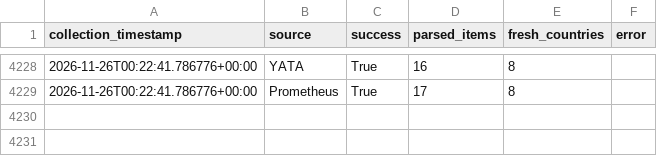
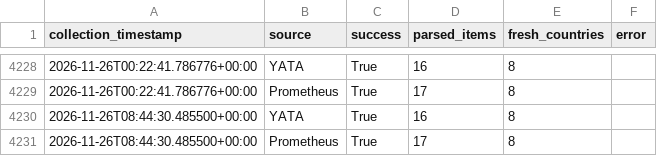
Before and after one commit to hansrsrian/Hans-data-collector, a CSV file: data/source_health.csv, drawn as a sheet; only a part is shown, gaps mark what is left out.

```diff
--- a/data/source_health.csv
+++ b/data/source_health.csv
@@ -4229 +4229,3 @@ collection_timestamp,source,success,parsed_items,fresh_countries,error
 2026-11-26T00:22:41.786776+00:00,Prometheus,True,17,8,
+2026-11-26T08:44:30.485500+00:00,YATA,True,16,8,
+2026-11-26T08:44:30.485500+00:00,Prometheus,True,17,8,
```
Also changed, not shown: data/transitions.csv, 4 other files.
